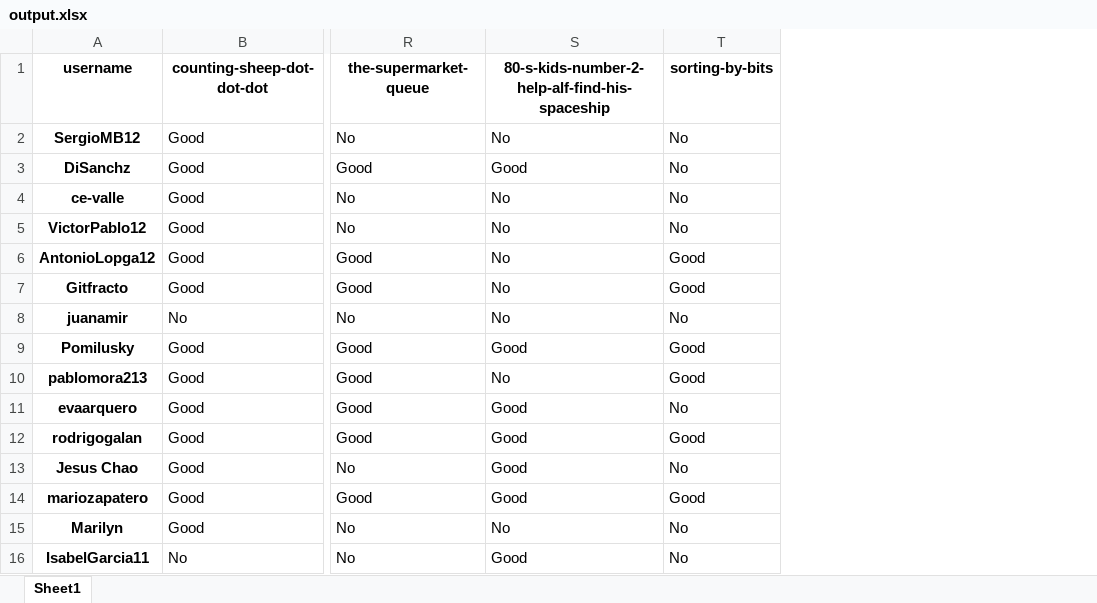
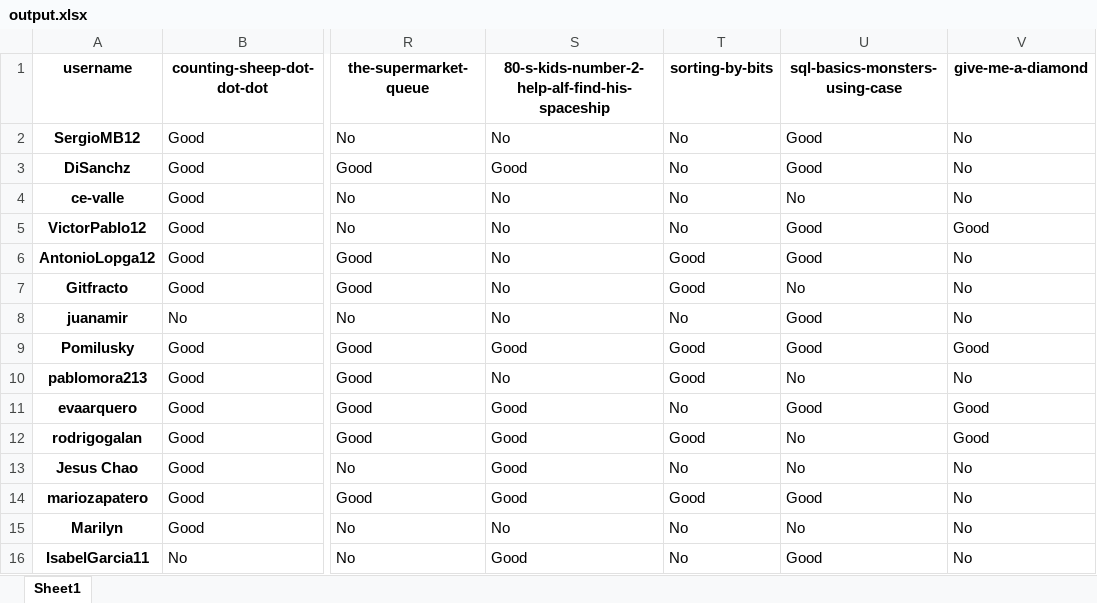
Before and after one commit to PauPerL/codewars-kata-student-correction-ih, an Excel workbook: output/output.xlsx, sheet Sheet1, drawn as a sheet; only a part is shown, gaps mark what is left out; values as stored, in another font and other column widths than the file's, no borders; the diff names each change by its address in the sheet, - before the commit and + after, or states it on an @@ line.

```diff
--- a/output/output.xlsx (sheet Sheet1)
+++ b/output/output.xlsx (sheet Sheet1)
+column U (sql-basics-monsters-using-case), rows 2-16: Good | Good | No | Good | Good | No | Good | Good | No | Good | No | No | Good | No | Good
+column V (give-me-a-diamond), rows 2-16: No | No | No | Good | No | No | No | Good | No | Good | Good | No | No | No | No
```
Also changed, not shown: 3 other files.
